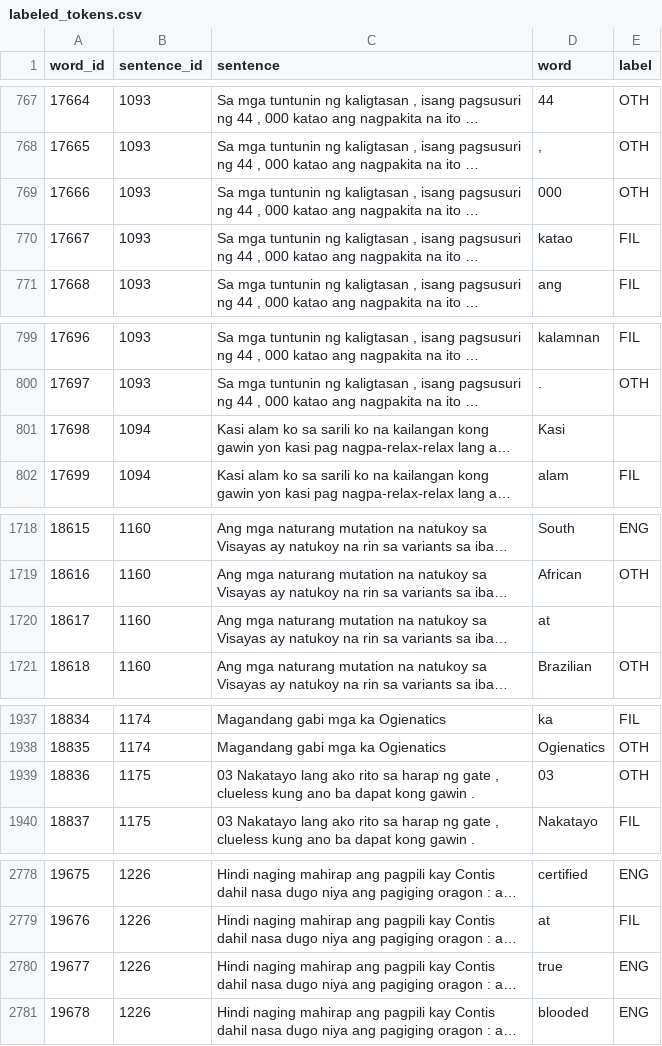
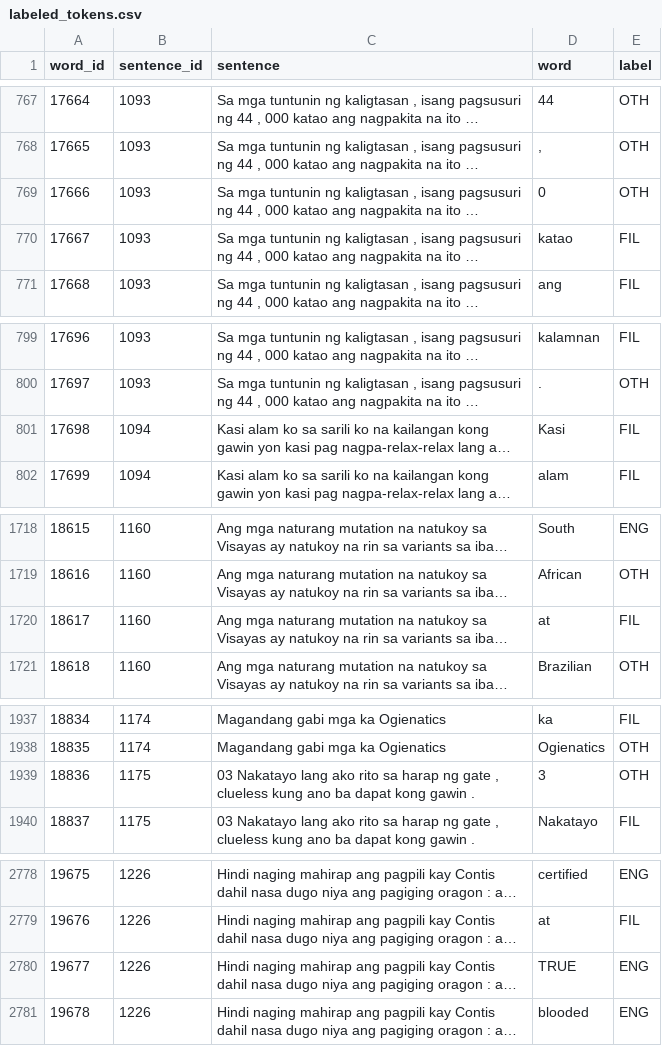
Before and after one commit to ethanndaniel/CSINTSY-G110-MC02, a CSV file: labeled_tokens.csv, drawn as a sheet; only a part is shown, gaps mark what is left out; long unchanged cells end in …; the diff names each change by its address in the sheet, - before the commit and + after, or states it on an @@ line.

Commit message:
update: inputted missing token values & ran model_eval

```diff
--- a/labeled_tokens.csv
+++ b/labeled_tokens.csv
-D769 (word): 000
+D769 (word): 0
-E801 (label): (empty)
+E801 (label): FIL
-E1720 (label): (empty)
+E1720 (label): FIL
-D1939 (word): 03
+D1939 (word): 3
-D2780 (word): true
+D2780 (word): TRUE
```
Also changed, not shown: 6 other files.
